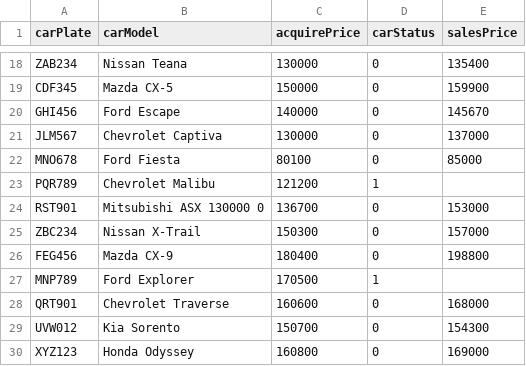
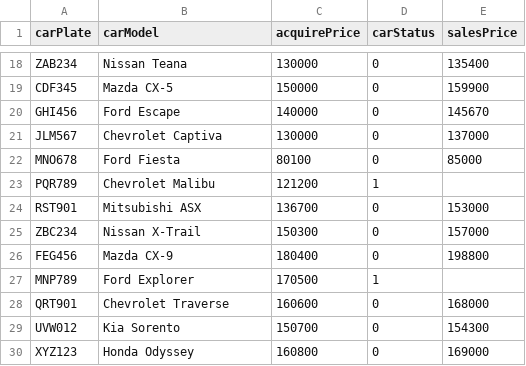
Before and after one commit to JohnnyRobs19/WIX1002GroupAssignment, a CSV file: src/vehicle.csv, drawn as a sheet; only a part is shown, gaps mark what is left out.

```diff
--- a/src/vehicle.csv
+++ b/src/vehicle.csv
@@ -23,3 +23,3 @@ MNO678,Ford Fiesta,80100,0,85000
 PQR789,Chevrolet Malibu,121200,1,
-RST901,Mitsubishi ASX 130000 0,136700,0,153000
+RST901,Mitsubishi ASX,136700,0,153000
 ZBC234,Nissan X-Trail,150300,0,157000
```
Also changed, not shown: 19 other files.
